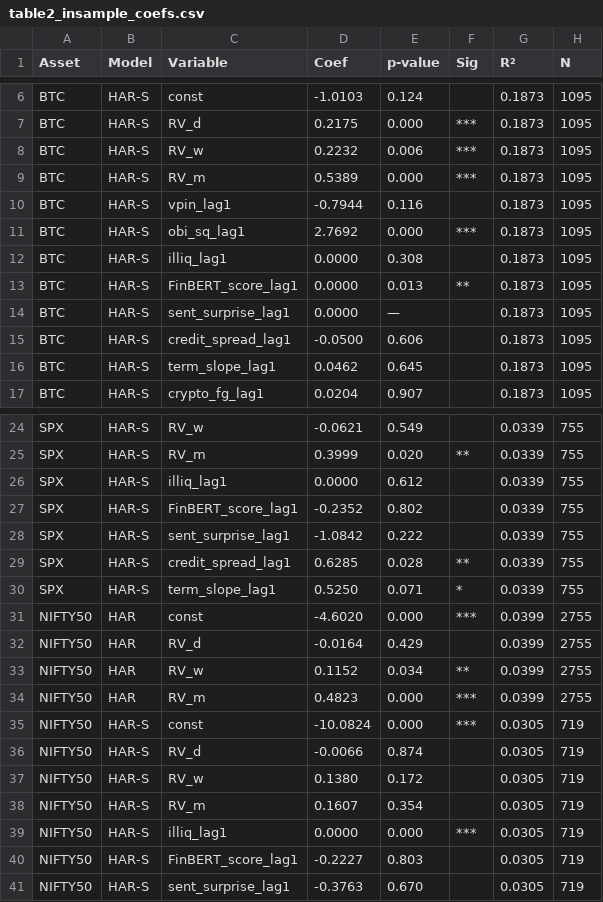
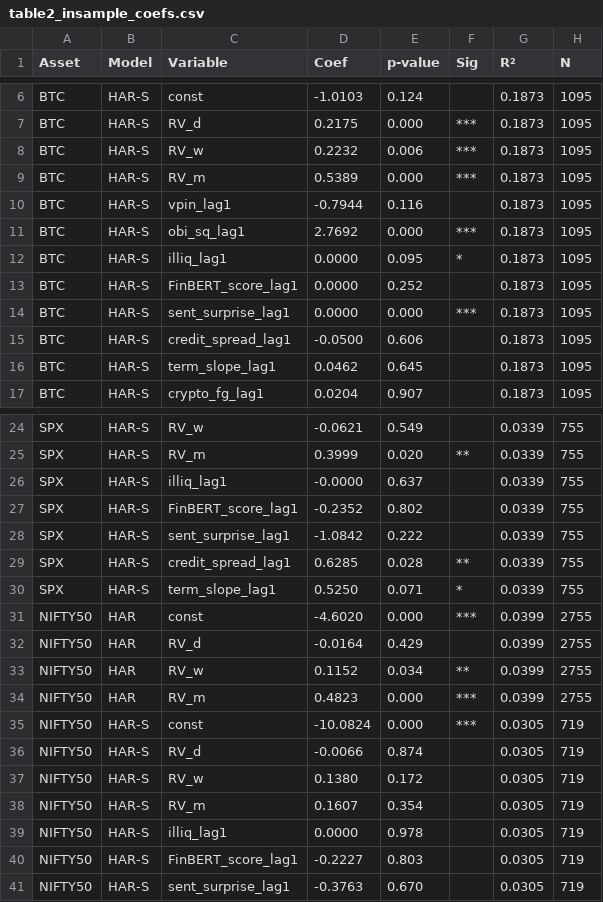
Before and after one commit to VT69/AlphaVol-NeuralHAR-Global, a CSV file: data/paper_tables/table2_insample_coefs.csv, drawn as a sheet; only a part is shown, gaps mark what is left out.

```diff
--- a/data/paper_tables/table2_insample_coefs.csv
+++ b/data/paper_tables/table2_insample_coefs.csv
@@ -11,5 +11,5 @@ BTC,HAR-S,vpin_lag1,-0.7944,0.116,,0.1873,1095
 BTC,HAR-S,obi_sq_lag1,2.7692,0.000,***,0.1873,1095
-BTC,HAR-S,illiq_lag1,0.0000,0.308,,0.1873,1095
-BTC,HAR-S,FinBERT_score_lag1,0.0000,0.013,**,0.1873,1095
-BTC,HAR-S,sent_surprise_lag1,0.0000,—,,0.1873,1095
+BTC,HAR-S,illiq_lag1,0.0000,0.095,*,0.1873,1095
+BTC,HAR-S,FinBERT_score_lag1,0.0000,0.252,,0.1873,1095
+BTC,HAR-S,sent_surprise_lag1,0.0000,0.000,***,0.1873,1095
 BTC,HAR-S,credit_spread_lag1,-0.0500,0.606,,0.1873,1095
@@ -25,3 +25,3 @@ SPX,HAR-S,RV_w,-0.0621,0.549,,0.0339,755
 SPX,HAR-S,RV_m,0.3999,0.020,**,0.0339,755
-SPX,HAR-S,illiq_lag1,0.0000,0.612,,0.0339,755
+SPX,HAR-S,illiq_lag1,-0.0000,0.637,,0.0339,755
 SPX,HAR-S,FinBERT_score_lag1,-0.2352,0.802,,0.0339,755
@@ -38,3 +38,3 @@ NIFTY50,HAR-S,RV_w,0.1380,0.172,,0.0305,719
 NIFTY50,HAR-S,RV_m,0.1607,0.354,,0.0305,719
-NIFTY50,HAR-S,illiq_lag1,0.0000,0.000,***,0.0305,719
+NIFTY50,HAR-S,illiq_lag1,0.0000,0.978,,0.0305,719
 NIFTY50,HAR-S,FinBERT_score_lag1,-0.2227,0.803,,0.0305,719
```
Also changed, not shown: 34 other files.
